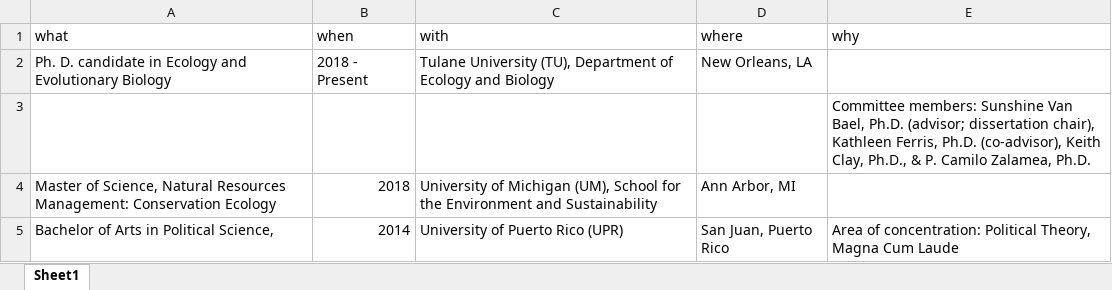
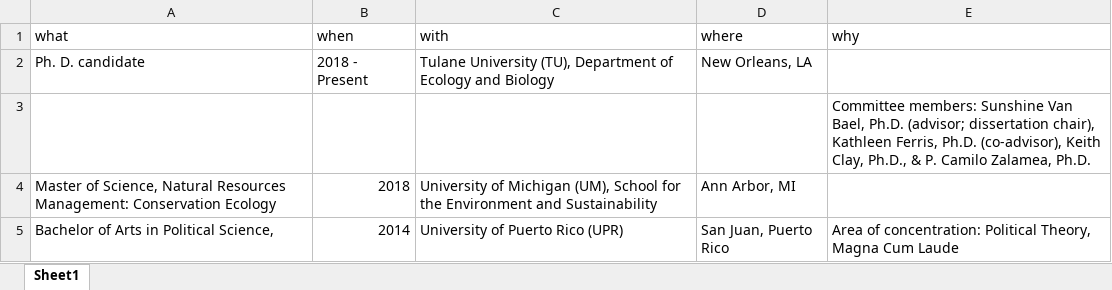
Before and after one commit to bolivaraponte/CVR_BAR, an Excel workbook: docs/education_bar.xlsx, sheet Sheet1, drawn as a sheet; values as stored, in another font and other column widths than the file's, no borders; the diff names each change by its address in the sheet, - before the commit and + after, or states it on an @@ line.

```diff
--- a/docs/education_bar.xlsx (sheet Sheet1)
+++ b/docs/education_bar.xlsx (sheet Sheet1)
-A2 (what): Ph. D. candidate in Ecology and Evolutionary Biology
+A2 (what): Ph. D. candidate
```
Also changed, not shown: docs/awards.xlsx, docs/grants.xlsx, 8 other files.
